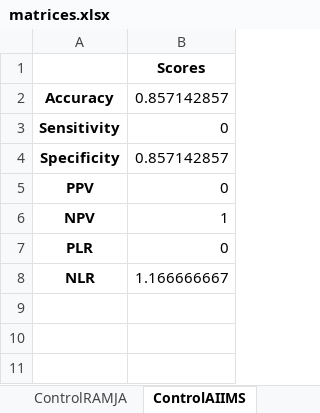
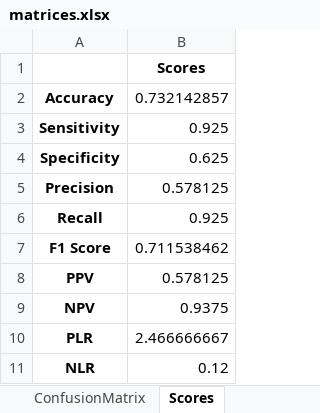
Before and after one commit to neeliit/DiagnosticsPy, an Excel workbook: matrices.xlsx, sheet Scores, drawn as a sheet; values as stored, in another font and other column widths than the file's, no borders; addresses are those after the commit; the diff names each change by its address in the sheet, - before the commit and + after, or states it on an @@ line.

```diff
--- a/matrices.xlsx (sheet Scores)
+++ b/matrices.xlsx (sheet Scores)
-sheet tab: ControlRAMJA
+sheet tab: ConfusionMatrix
-sheet tab: ControlAIIMS
+sheet tab: Scores
-B2: 0.857142857
+B2: 0.732142857
-B3: 0
+B3: 0.925
-B4: 0.857142857
+B4: 0.625
+row 5: Precision | 0.578125
+row 6: Recall | 0.925
+row 7: F1 Score | 0.711538462
-B8: 0
+B8: 0.578125
-B9: 1
+B9: 0.9375
-B10: 0
+B10: 2.466666667
-B11: 1.166666667
+B11: 0.12
```
Also changed, not shown: sheet SamplesDetail, sheet ConfusionMatrix, other sheet tabs.
